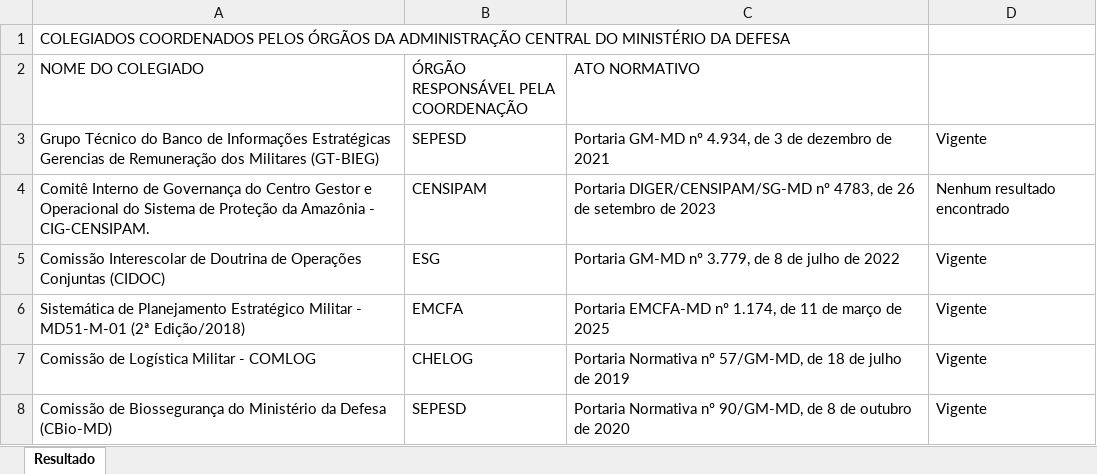
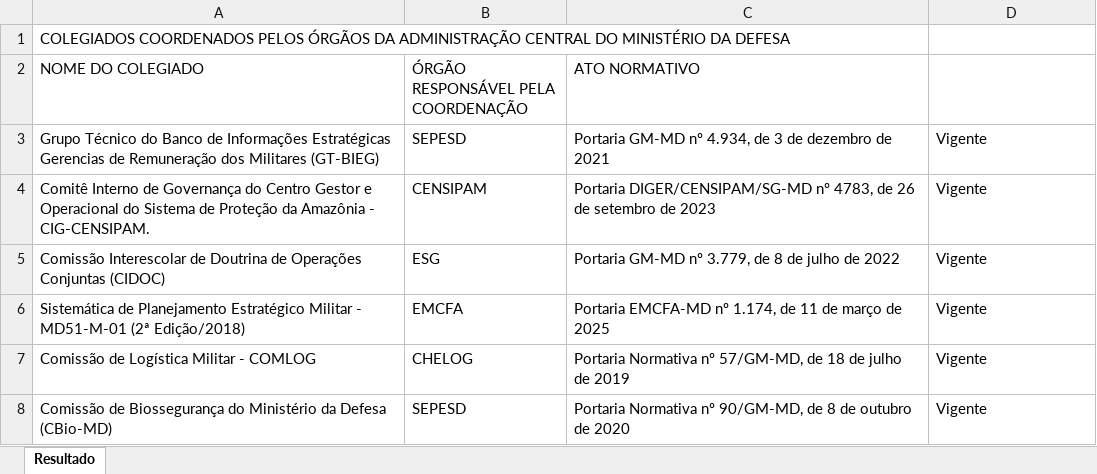
Before and after one commit to isacostaf/AA-vigencia-colegiados, an Excel workbook: teste_resultado.xlsx, sheet Resultado, drawn as a sheet; values as stored, in another font and other column widths than the file's, no borders; the diff names each change by its address in the sheet, - before the commit and + after, or states it on an @@ line.

```diff
--- a/teste_resultado.xlsx (sheet Resultado)
+++ b/teste_resultado.xlsx (sheet Resultado)
-D4: Nenhum resultado encontrado
+D4: Vigente
```
Also changed, not shown: 1 other file.
